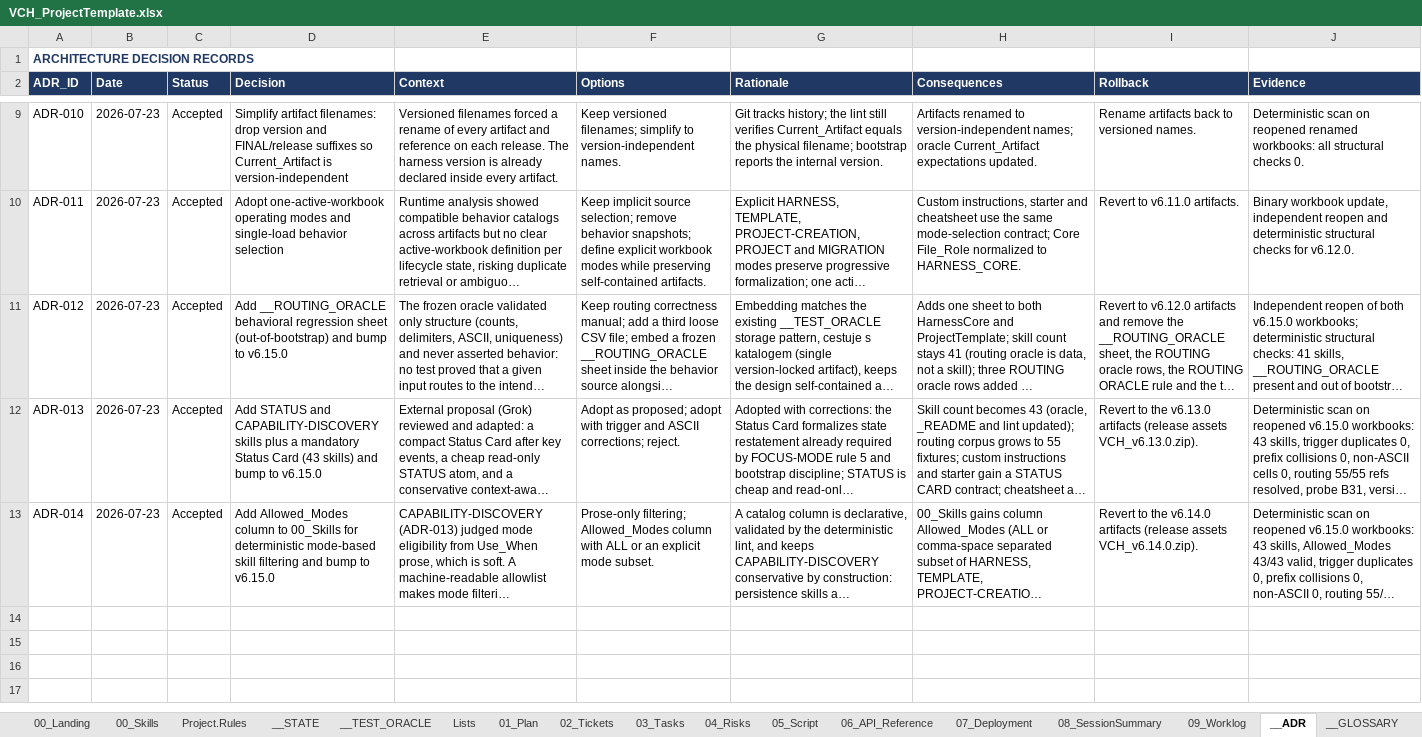
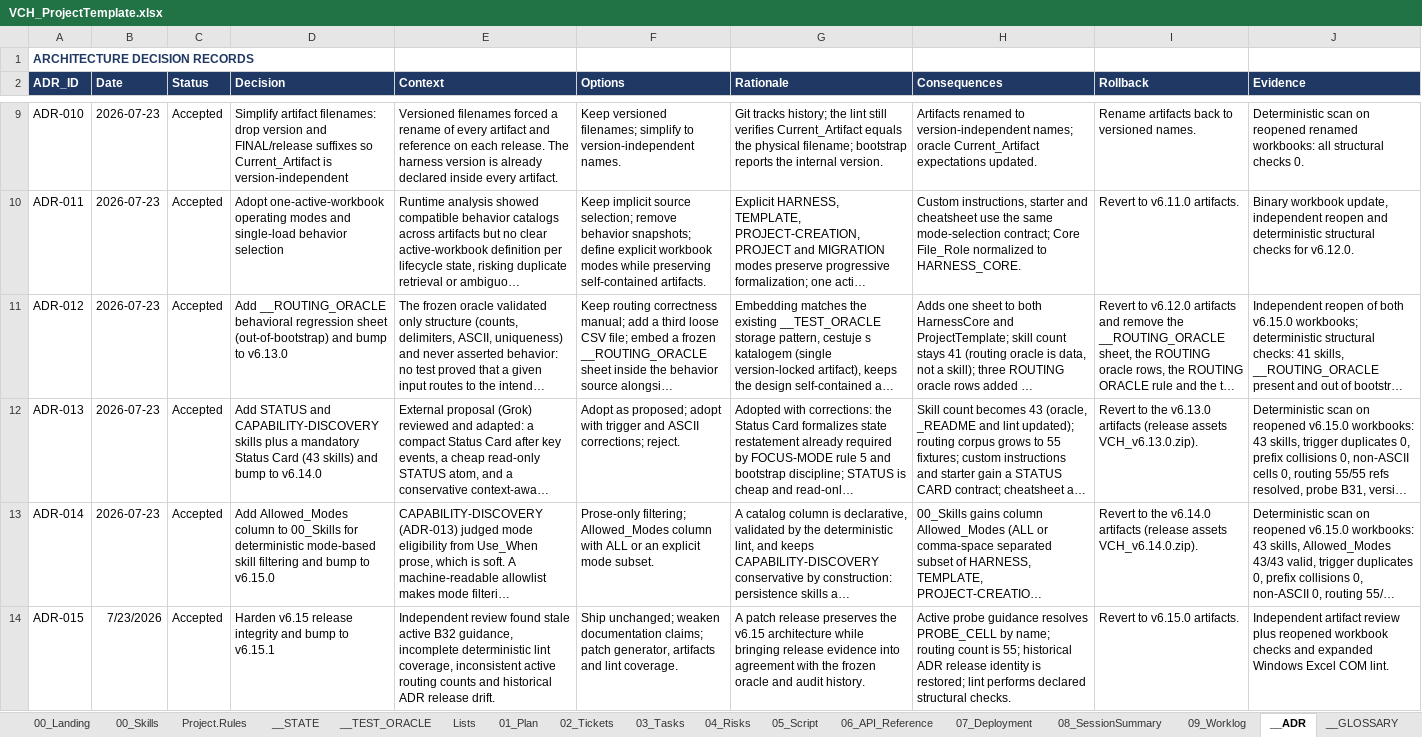
Before and after one commit to tkromsa/verifiable-copilot-harness, an Excel workbook: core/VCH_ProjectTemplate.xlsx, sheet __ADR, drawn as a sheet; only a part is shown, gaps mark what is left out; long unchanged cells end in …; values as stored, in another font and other column widths than the file's, no borders; the diff names each change by its address in the sheet, - before the commit and + after, or states it on an @@ line.

```diff
--- a/core/VCH_ProjectTemplate.xlsx (sheet __ADR)
+++ b/core/VCH_ProjectTemplate.xlsx (sheet __ADR)
-D11 (Decision): …bump to v6.15.0
+D11 (Decision): …bump to v6.13.0
-D12 (Decision): …bump to v6.15.0
+D12 (Decision): …bump to v6.14.0
+row 14: ADR-015 | 7/23/2026 | Accepted | Harden v6.15 release integrity and bump to v6.15.1 | Independent review found stale active B32 guidance, incomplete deterministic lint coverage, inconsistent active routing counts and historical ADR release drift. | Ship unchanged; weaken documentation claims; patch generator, artifacts and lint coverage. | A patch release preserves the v6.15 architecture while bringing release evidence into agreement with the frozen oracle and audit history. | Active probe guidance resolves PROBE_CELL by name; routing count is 55; historical ADR release identity is restored; lint performs declared structural checks. | Revert to v6.15.0 artifacts. | Independent artifact review plus reopened workbook checks and expanded Windows Excel COM lint.
```
Also changed, not shown: sheet 00_Skills, sheet __STATE, sheet __TEST_ORACLE, sheet Project.Rules, sheet 00_Landing, sheet Lists, 1 more sheet, core/VCH_HarnessCore.xlsx.
